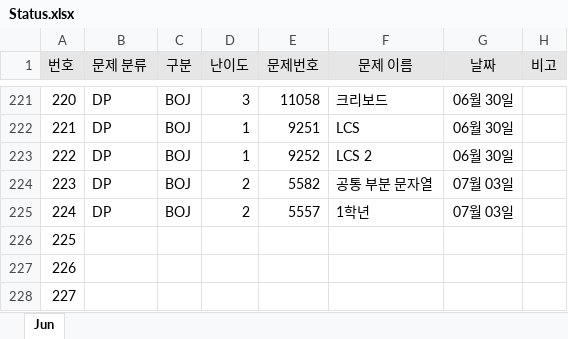
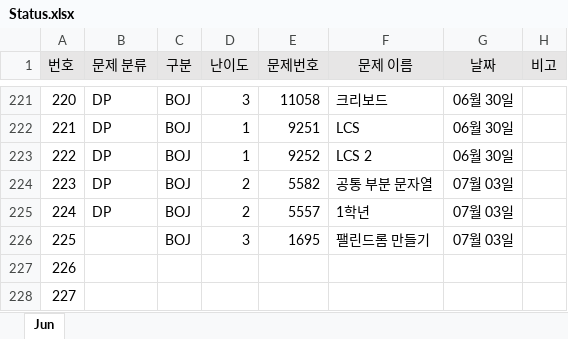
Before and after one commit to JunHeon-Ch/GC_Algorithm_Study, an Excel workbook: junheon/Status.xlsx, sheet Jun, drawn as a sheet; only a part is shown, gaps mark what is left out; values as stored, in another font and other column widths than the file's, no borders; the diff names each change by its address in the sheet, - before the commit and + after, or states it on an @@ line.

Commit message:
status

```diff
--- a/junheon/Status.xlsx (sheet Jun)
+++ b/junheon/Status.xlsx (sheet Jun)
-C226 (구분): (empty)
+C226 (구분): BOJ
-D226 (난이도): (empty)
+D226 (난이도): 3
-E226 (문제번호): (empty)
+E226 (문제번호): 1695
-F226 (문제 이름): (empty)
+F226 (문제 이름): 팰린드롬 만들기
-G226 (날짜): (empty)
+G226 (날짜): 07월 03일
```
